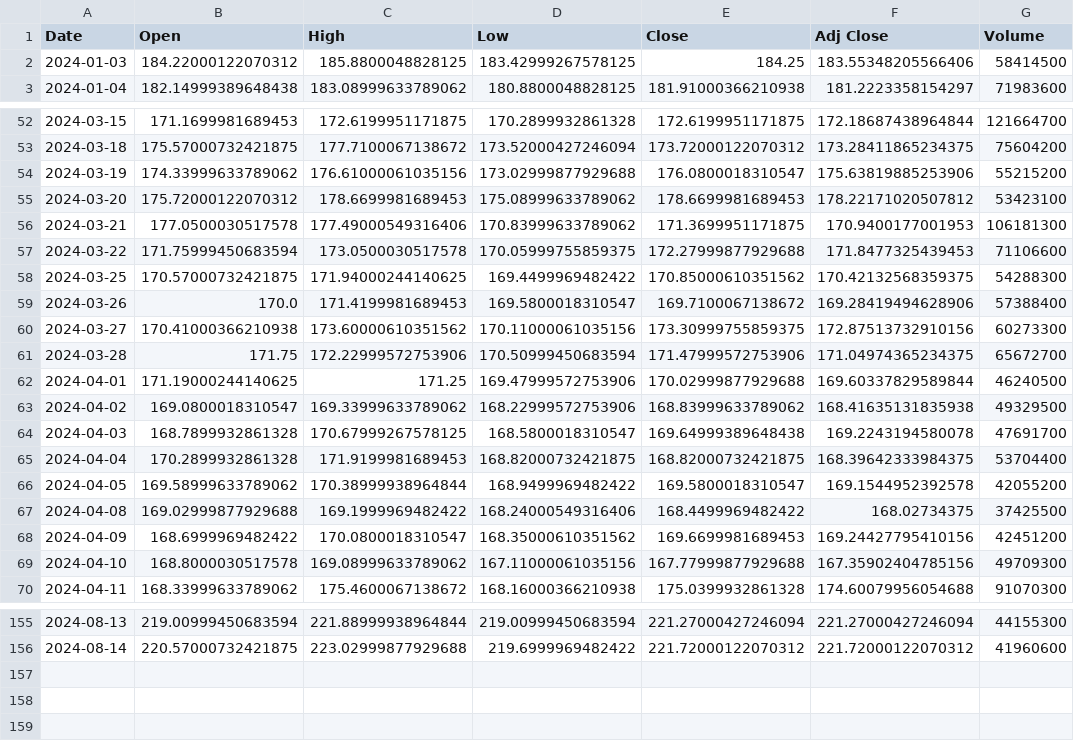
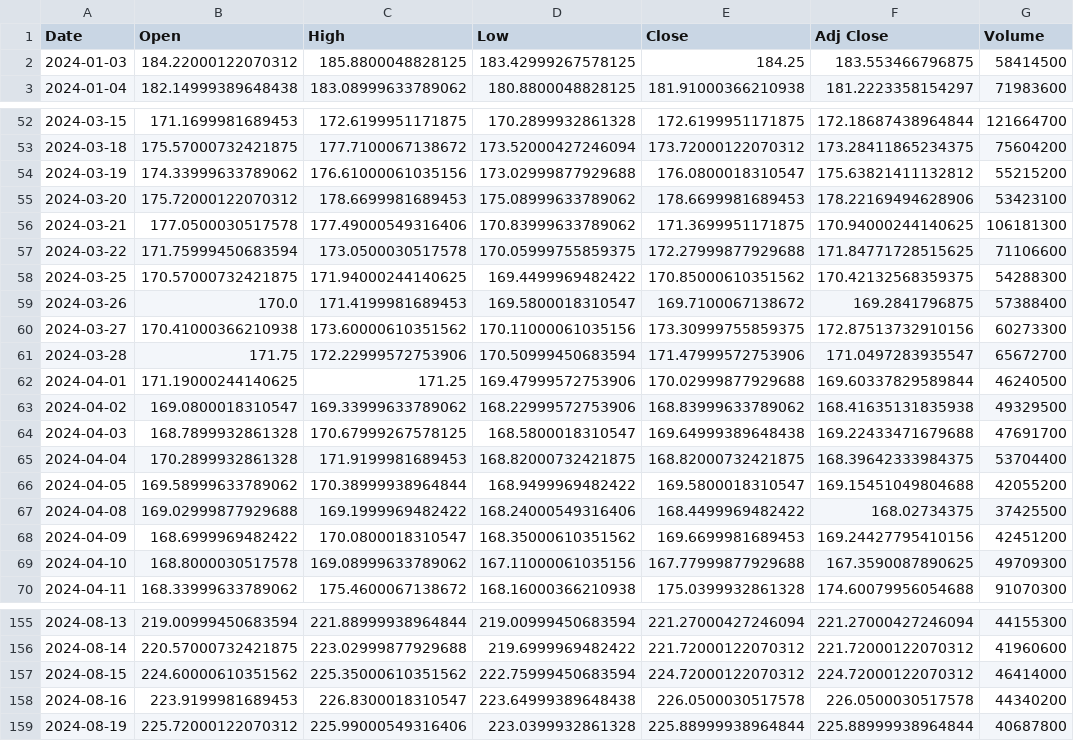
Before and after one commit to DaraVuthyPCC/StockPricePredictionSystem, a CSV file: v0.1/data/AAPL_test.csv, drawn as a sheet; only a part is shown, gaps mark what is left out; the diff covers the shown part only.

```diff
--- a/v0.1/data/AAPL_test.csv
+++ b/v0.1/data/AAPL_test.csv
@@ -1,3 +1,3 @@
 Date,Open,High,Low,Close,Adj Close,Volume
-2024-01-03,184.22000122070312,185.8800048828125,183.42999267578125,184.25,183.55348205566406,58414500
+2024-01-03,184.22000122070312,185.8800048828125,183.42999267578125,184.25,183.553466796875,58414500
 2024-01-04,182.14999389648438,183.08999633789062,180.8800048828125,181.91000366210938,181.2223358154297,71983600
@@ -53,18 +53,18 @@ Date,Open,High,Low,Close,Adj Close,Volume
 2024-03-18,175.57000732421875,177.7100067138672,173.52000427246094,173.72000122070312,173.28411865234375,75604200
-2024-03-19,174.33999633789062,176.61000061035156,173.02999877929688,176.0800018310547,175.63819885253906,55215200
-2024-03-20,175.72000122070312,178.6699981689453,175.08999633789062,178.6699981689453,178.22171020507812,53423100
-2024-03-21,177.0500030517578,177.49000549316406,170.83999633789062,171.3699951171875,170.9400177001953,106181300
-2024-03-22,171.75999450683594,173.0500030517578,170.05999755859375,172.27999877929688,171.8477325439453,71106600
+2024-03-19,174.33999633789062,176.61000061035156,173.02999877929688,176.0800018310547,175.63821411132812,55215200
+2024-03-20,175.72000122070312,178.6699981689453,175.08999633789062,178.6699981689453,178.22169494628906,53423100
+2024-03-21,177.0500030517578,177.49000549316406,170.83999633789062,171.3699951171875,170.94000244140625,106181300
+2024-03-22,171.75999450683594,173.0500030517578,170.05999755859375,172.27999877929688,171.84771728515625,71106600
 2024-03-25,170.57000732421875,171.94000244140625,169.4499969482422,170.85000610351562,170.42132568359375,54288300
-2024-03-26,170.0,171.4199981689453,169.5800018310547,169.7100067138672,169.28419494628906,57388400
+2024-03-26,170.0,171.4199981689453,169.5800018310547,169.7100067138672,169.2841796875,57388400
 2024-03-27,170.41000366210938,173.60000610351562,170.11000061035156,173.30999755859375,172.87513732910156,60273300
-2024-03-28,171.75,172.22999572753906,170.50999450683594,171.47999572753906,171.04974365234375,65672700
+2024-03-28,171.75,172.22999572753906,170.50999450683594,171.47999572753906,171.0497283935547,65672700
 2024-04-01,171.19000244140625,171.25,169.47999572753906,170.02999877929688,169.60337829589844,46240500
 2024-04-02,169.0800018310547,169.33999633789062,168.22999572753906,168.83999633789062,168.41635131835938,49329500
-2024-04-03,168.7899932861328,170.67999267578125,168.5800018310547,169.64999389648438,169.2243194580078,47691700
+2024-04-03,168.7899932861328,170.67999267578125,168.5800018310547,169.64999389648438,169.22433471679688,47691700
 2024-04-04,170.2899932861328,171.9199981689453,168.82000732421875,168.82000732421875,168.39642333984375,53704400
-2024-04-05,169.58999633789062,170.38999938964844,168.9499969482422,169.5800018310547,169.1544952392578,42055200
+2024-04-05,169.58999633789062,170.38999938964844,168.9499969482422,169.5800018310547,169.15451049804688,42055200
 2024-04-08,169.02999877929688,169.1999969482422,168.24000549316406,168.4499969482422,168.02734375,37425500
 2024-04-09,168.6999969482422,170.0800018310547,168.35000610351562,169.6699981689453,169.24427795410156,42451200
-2024-04-10,168.8000030517578,169.08999633789062,167.11000061035156,167.77999877929688,167.35902404785156,49709300
+2024-04-10,168.8000030517578,169.08999633789062,167.11000061035156,167.77999877929688,167.3590087890625,49709300
 2024-04-11,168.33999633789062,175.4600067138672,168.16000366210938,175.0399932861328,174.60079956054688,91070300
@@ -156 +156,4 @@ Date,Open,High,Low,Close,Adj Close,Volume
 2024-08-14,220.57000732421875,223.02999877929688,219.6999969482422,221.72000122070312,221.72000122070312,41960600
+2024-08-15,224.60000610351562,225.35000610351562,222.75999450683594,224.72000122070312,224.72000122070312,46414000
+2024-08-16,223.9199981689453,226.8300018310547,223.64999389648438,226.0500030517578,226.0500030517578,44340200
+2024-08-19,225.72000122070312,225.99000549316406,223.0399932861328,225.88999938964844,225.88999938964844,40687800
```
Also changed, not shown: 18 edited cells elsewhere in this file, 45 other files.
